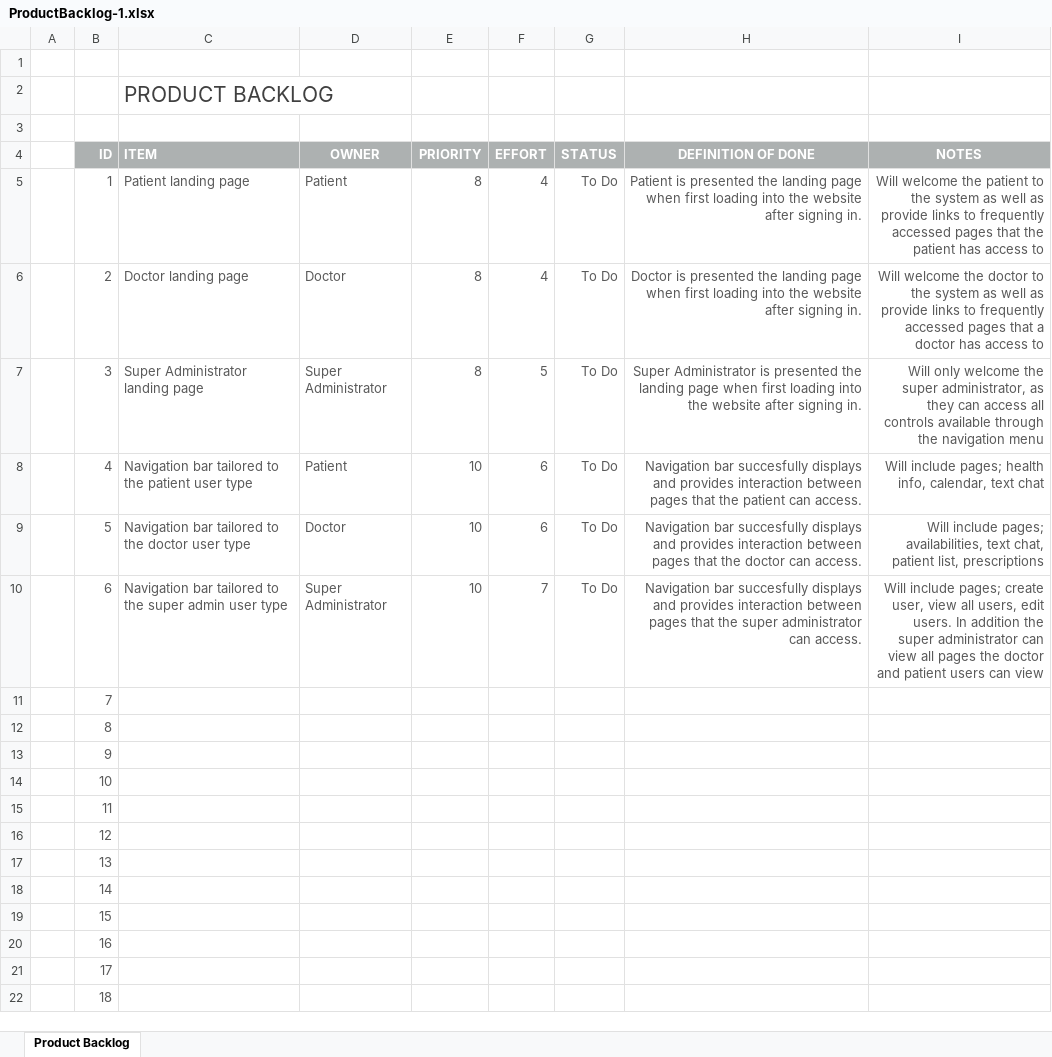
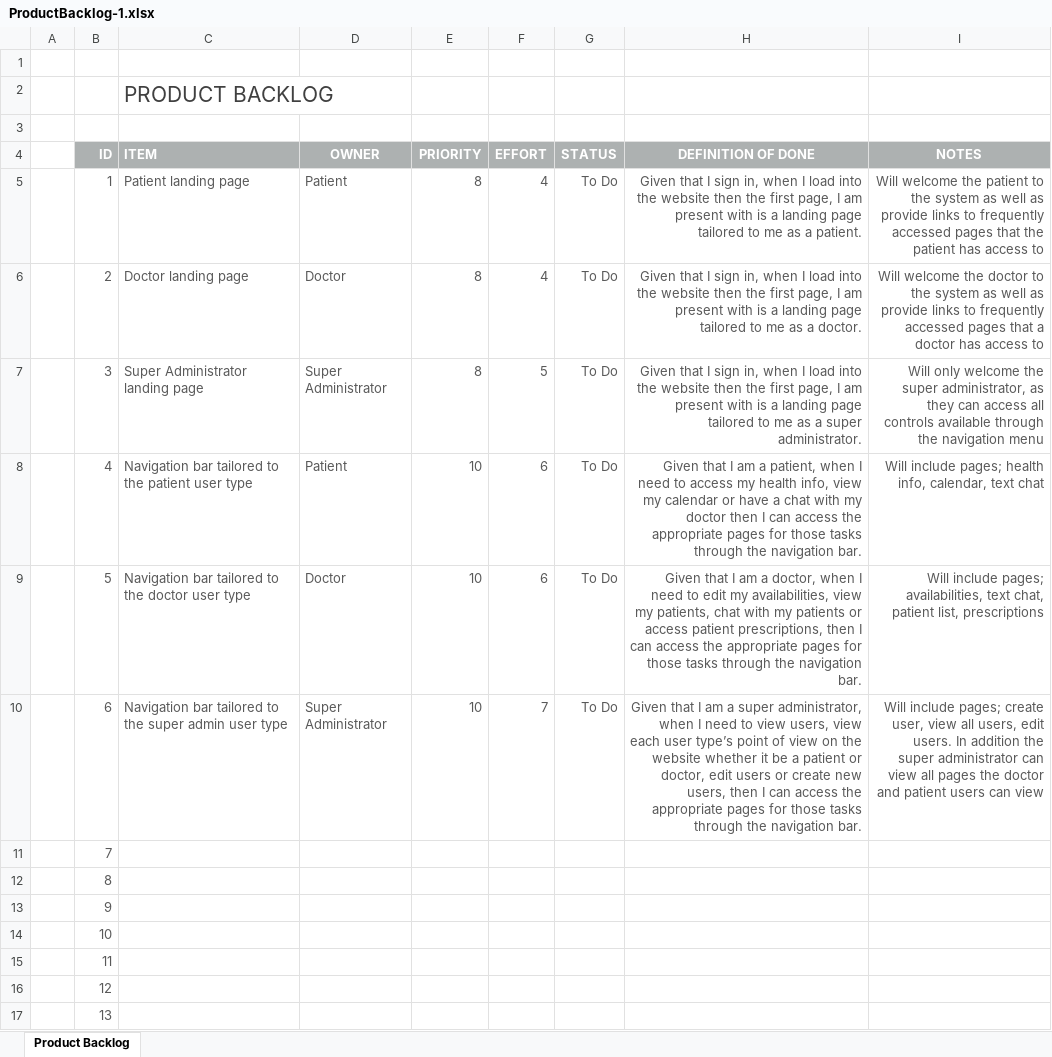
Before and after one commit to Alexander-RMIT/COSC2299_Group8_Major_Assessment, an Excel workbook: Product Backlog/ProductBacklog-1.xlsx, sheet Product Backlog, drawn as a sheet; only a part is shown; the shorter side is filled out with more unchanged rows; values as stored, in another font and other column widths than the file's, no borders; conditional formats not drawn; the diff names each change by its address in the sheet, - before the commit and + after, or states it on an @@ line.

Commit message:
Altered the wording of definitions of done

```diff
--- a/Product Backlog/ProductBacklog-1.xlsx (sheet Product Backlog)
+++ b/Product Backlog/ProductBacklog-1.xlsx (sheet Product Backlog)
-H5 (DEFINITION OF DONE): Patient is presented the landing page when first loading into the website after signing in.
+H5 (DEFINITION OF DONE): Given that I sign in, when I load into the website then the first page, I am present with is a landing page tailored to me as a patient.
-H6 (DEFINITION OF DONE): Doctor is presented the landing page when first loading into the website after signing in.
+H6 (DEFINITION OF DONE): Given that I sign in, when I load into the website then the first page, I am present with is a landing page tailored to me as a doctor.
-H7 (DEFINITION OF DONE): Super Administrator is presented the landing page when first loading into the website after signing in.
+H7 (DEFINITION OF DONE): Given that I sign in, when I load into the website then the first page, I am present with is a landing page tailored to me as a super administrator.
-H8 (DEFINITION OF DONE): Navigation bar succesfully displays and provides interaction between pages that the patient can access.
+H8 (DEFINITION OF DONE): Given that I am a patient, when I need to access my health info, view my calendar or have a chat with my doctor then I can access the appropriate pages for those tasks through the navigation bar.
-H9 (DEFINITION OF DONE): Navigation bar succesfully displays and provides interaction between pages that the doctor can access.
+H9 (DEFINITION OF DONE): Given that I am a doctor, when I need to edit my availabilities, view my patients, chat with my patients or access patient prescriptions, then I can access the appropriate pages for those tasks through the navigation bar.
-H10 (DEFINITION OF DONE): Navigation bar succesfully displays and provides interaction between pages that the super administrator can access.
+H10 (DEFINITION OF DONE): Given that I am a super administrator, when I need to view users, view each user type’s point of view on the website whether it be a patient or doctor, edit users or create new users, then I can access the appropriate pages for those tasks through the navigation bar.
```
